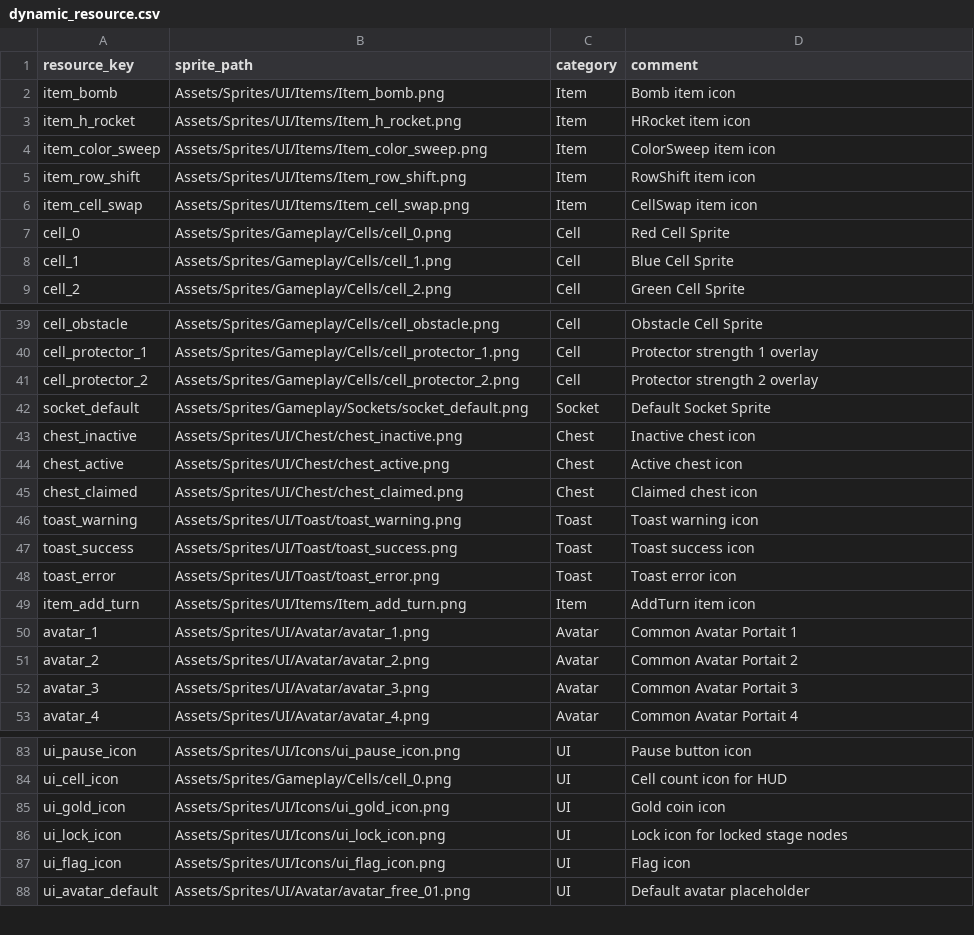
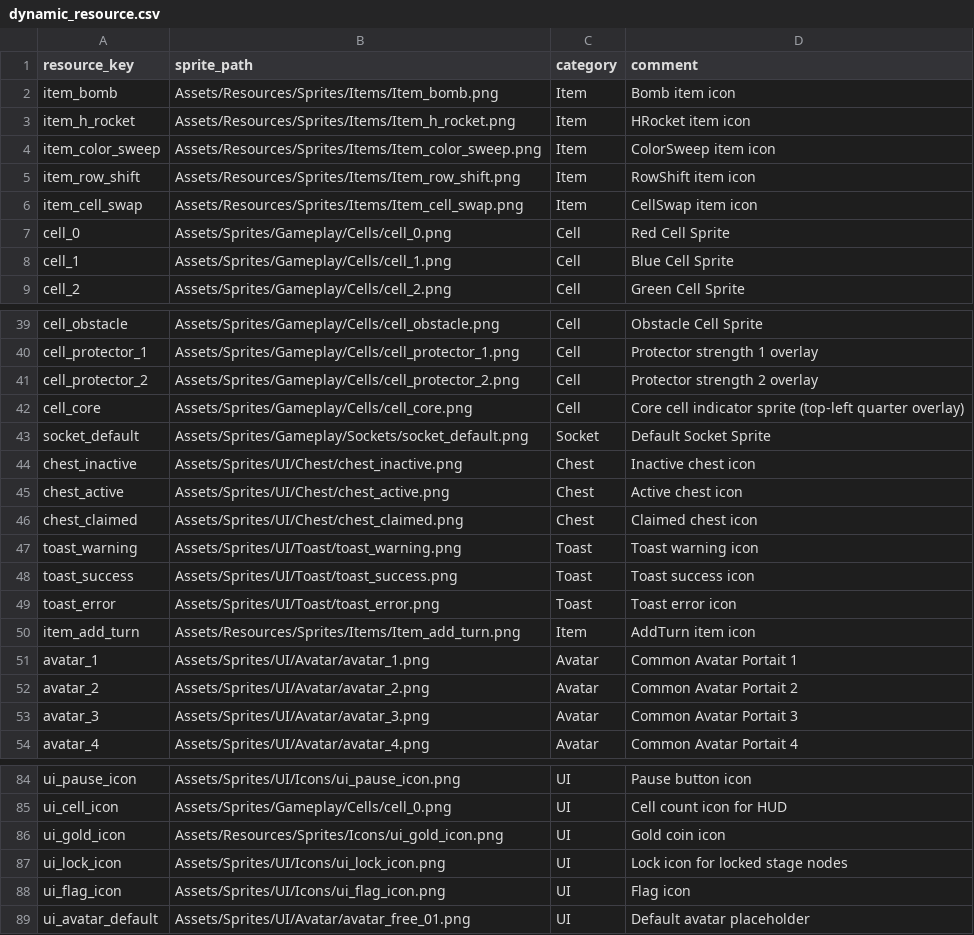
Before and after one commit to madalang-games/project-flood, a CSV file: client/project-flood/Assets/Resources/Data/common/dynamic_resource.csv, drawn as a sheet; only a part is shown, gaps mark what is left out.

```diff
--- a/client/project-flood/Assets/Resources/Data/common/dynamic_resource.csv
+++ b/client/project-flood/Assets/Resources/Data/common/dynamic_resource.csv
@@ -1,7 +1,7 @@
 resource_key,sprite_path,category,comment
-item_bomb,Assets/Sprites/UI/Items/Item_bomb.png,Item,Bomb item icon
-item_h_rocket,Assets/Sprites/UI/Items/Item_h_rocket.png,Item,HRocket item icon
-item_color_sweep,Assets/Sprites/UI/Items/Item_color_sweep.png,Item,ColorSweep item icon
-item_row_shift,Assets/Sprites/UI/Items/Item_row_shift.png,Item,RowShift item icon
-item_cell_swap,Assets/Sprites/UI/Items/Item_cell_swap.png,Item,CellSwap item icon
+item_bomb,Assets/Resources/Sprites/Items/Item_bomb.png,Item,Bomb item icon
+item_h_rocket,Assets/Resources/Sprites/Items/Item_h_rocket.png,Item,HRocket item icon
+item_color_sweep,Assets/Resources/Sprites/Items/Item_color_sweep.png,Item,ColorSweep item icon
+item_row_shift,Assets/Resources/Sprites/Items/Item_row_shift.png,Item,RowShift item icon
+item_cell_swap,Assets/Resources/Sprites/Items/Item_cell_swap.png,Item,CellSwap item icon
 cell_0,Assets/Sprites/Gameplay/Cells/cell_0.png,Cell,Red Cell Sprite
@@ -41,2 +41,3 @@ cell_protector_1,Assets/Sprites/Gameplay/Cells/cell_protector_1.png,Cell,Protect
 cell_protector_2,Assets/Sprites/Gameplay/Cells/cell_protector_2.png,Cell,Protector strength 2 overlay
+cell_core,Assets/Sprites/Gameplay/Cells/cell_core.png,Cell,Core cell indicator sprite (top-left quarter overlay)
 socket_default,Assets/Sprites/Gameplay/Sockets/socket_default.png,Socket,Default Socket Sprite
@@ -48,3 +49,3 @@ toast_success,Assets/Sprites/UI/Toast/toast_success.png,Toast,Toast success icon
 toast_error,Assets/Sprites/UI/Toast/toast_error.png,Toast,Toast error icon
-item_add_turn,Assets/Sprites/UI/Items/Item_add_turn.png,Item,AddTurn item icon
+item_add_turn,Assets/Resources/Sprites/Items/Item_add_turn.png,Item,AddTurn item icon
 avatar_1,Assets/Sprites/UI/Avatar/avatar_1.png,Avatar,Common Avatar Portait 1
@@ -84,3 +85,3 @@ ui_pause_icon,Assets/Sprites/UI/Icons/ui_pause_icon.png,UI,Pause button icon
 ui_cell_icon,Assets/Sprites/Gameplay/Cells/cell_0.png,UI,Cell count icon for HUD
-ui_gold_icon,Assets/Sprites/UI/Icons/ui_gold_icon.png,UI,Gold coin icon
+ui_gold_icon,Assets/Resources/Sprites/Icons/ui_gold_icon.png,UI,Gold coin icon
 ui_lock_icon,Assets/Sprites/UI/Icons/ui_lock_icon.png,UI,Lock icon for locked stage nodes
```
Also changed, not shown: server/generated/data/common/dynamic_resource.csv, shared/datas/common/dynamic_resource.csv, 11 other files.
